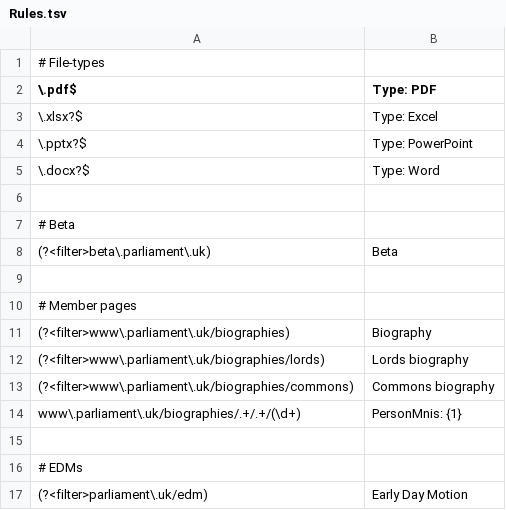
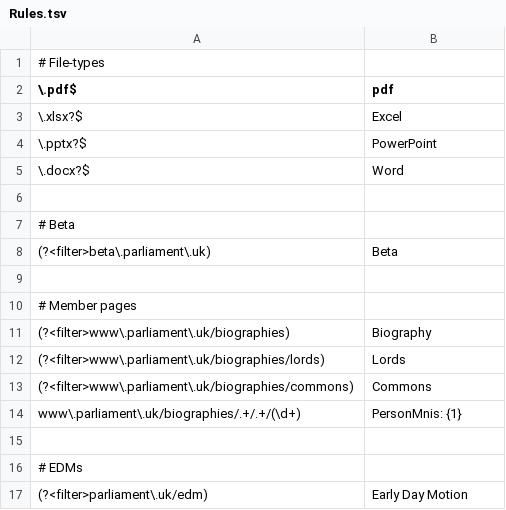
Before and after one commit to ukparliament/Search, a TSV file: Parliament.Search.Api/Rules.tsv, drawn as a sheet; only a part is shown.

Commit message:
New file extensions rules per initial user research

```diff
--- a/Parliament.Search.Api/Rules.tsv
+++ b/Parliament.Search.Api/Rules.tsv
@@ -1,6 +1,6 @@
 # File-types
-\.pdf$	Type: PDF
-\.xlsx?$	Type: Excel
-\.pptx?$	Type: PowerPoint
-\.docx?$	Type: Word
+\.pdf$	pdf
+\.xlsx?$	Excel
+\.pptx?$	PowerPoint
+\.docx?$	Word
 
@@ -11,4 +11,4 @@
 (?<filter>www\.parliament\.uk/biographies)	Biography
-(?<filter>www\.parliament\.uk/biographies/lords)	Lords biography
-(?<filter>www\.parliament\.uk/biographies/commons)	Commons biography
+(?<filter>www\.parliament\.uk/biographies/lords)	Lords
+(?<filter>www\.parliament\.uk/biographies/commons)	Commons
 www\.parliament\.uk/biographies/.+/.+/(\d+)	PersonMnis: {1}
```
